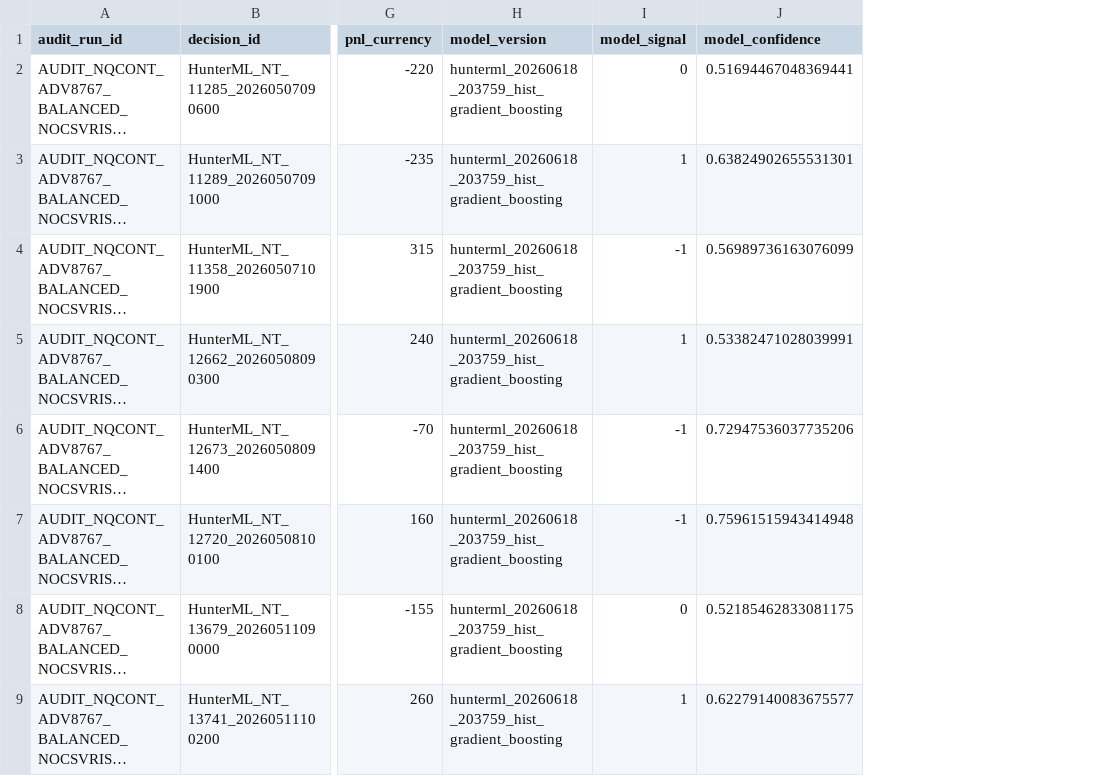
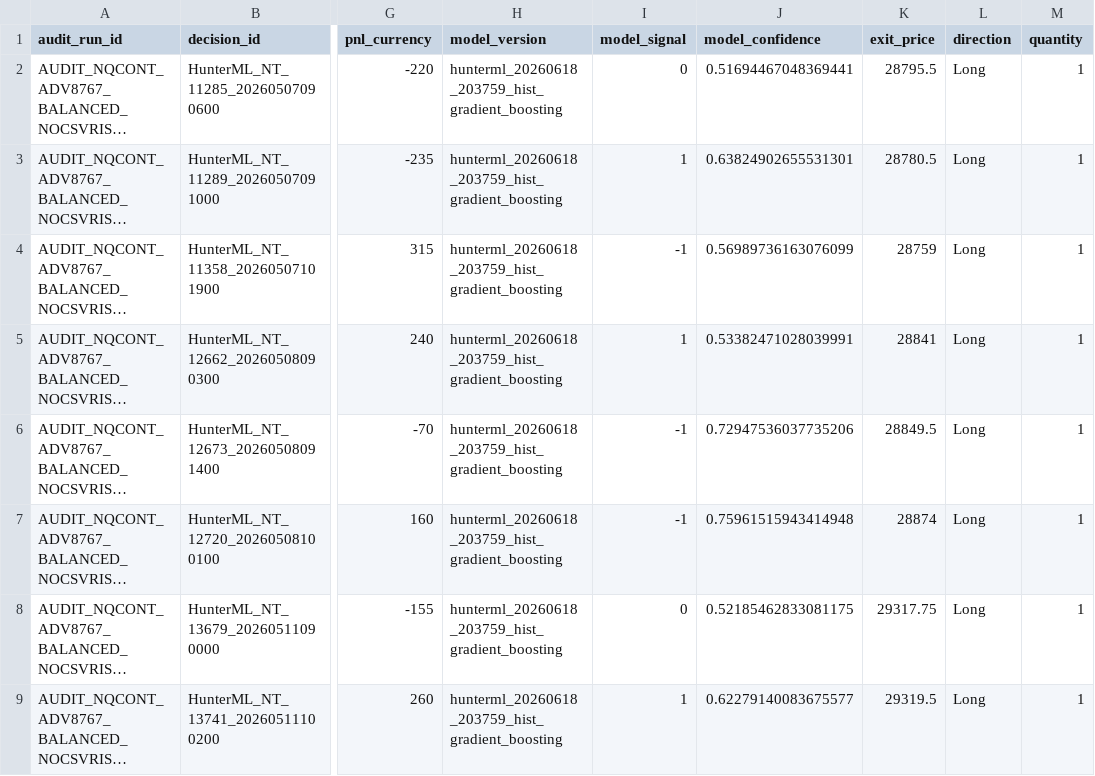
Before and after one commit to HuntersAlgo/huntersalgo-results, a CSV file: hunterml/trades/template-09-trades.csv, drawn as a sheet; only a part is shown, gaps mark what is left out; long unchanged cells end in …; the diff names each change by its address in the sheet, - before the commit and + after, or states it on an @@ line.

```diff
--- a/hunterml/trades/template-09-trades.csv
+++ b/hunterml/trades/template-09-trades.csv
+column K (exit_price), rows 2-9: 28795.5 | 28780.5 | 28759 | 28841 | 28849.5 | 28874 | 29317.75 | 29319.5
+column L (direction), rows 2-9: all Long
+column M (quantity), rows 2-9: all 1
```
Also changed, not shown: hunterml/trades/template-07-trades.csv, hunterml/trades/template-08-trades.csv, 8 other files.
